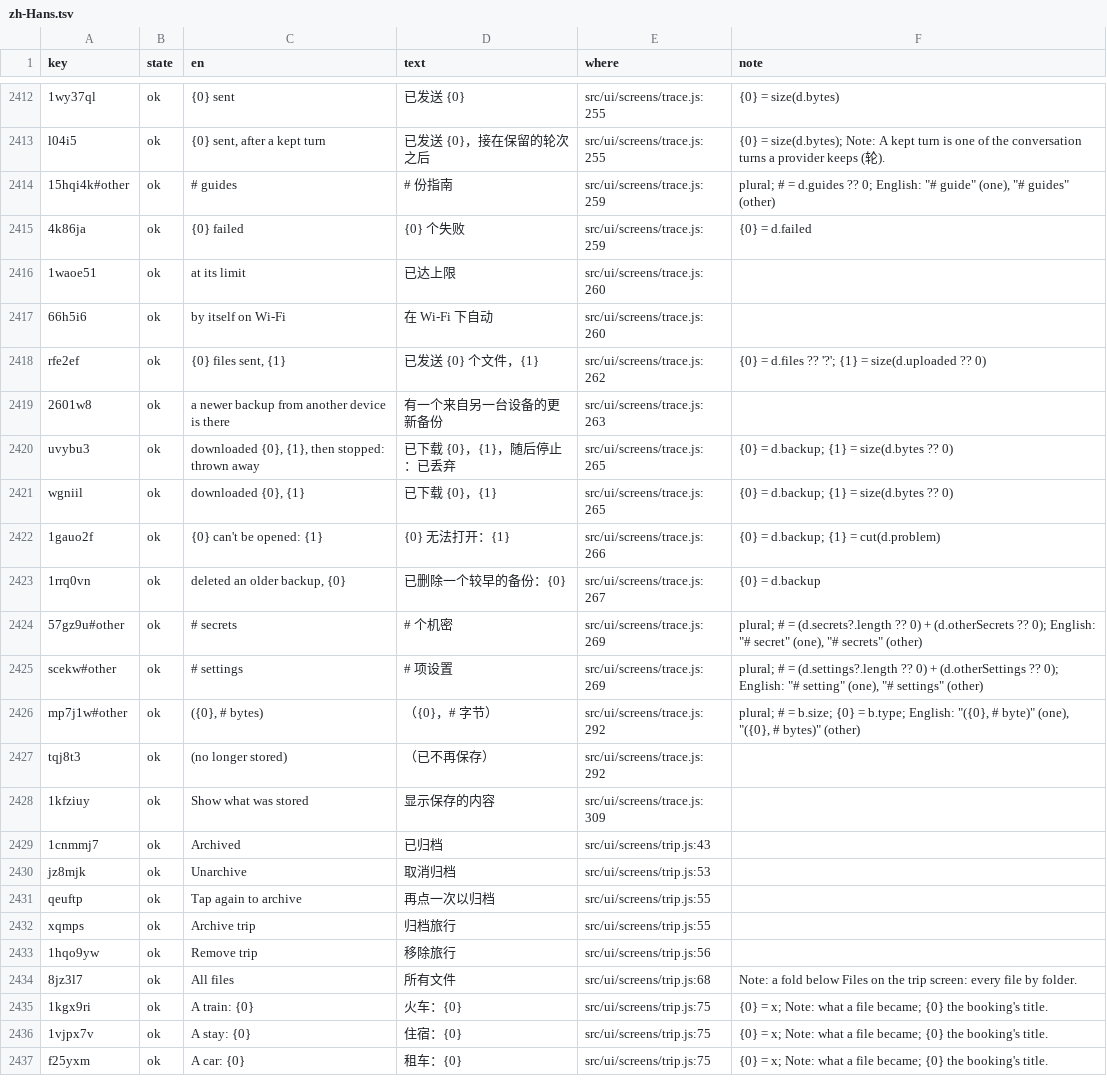
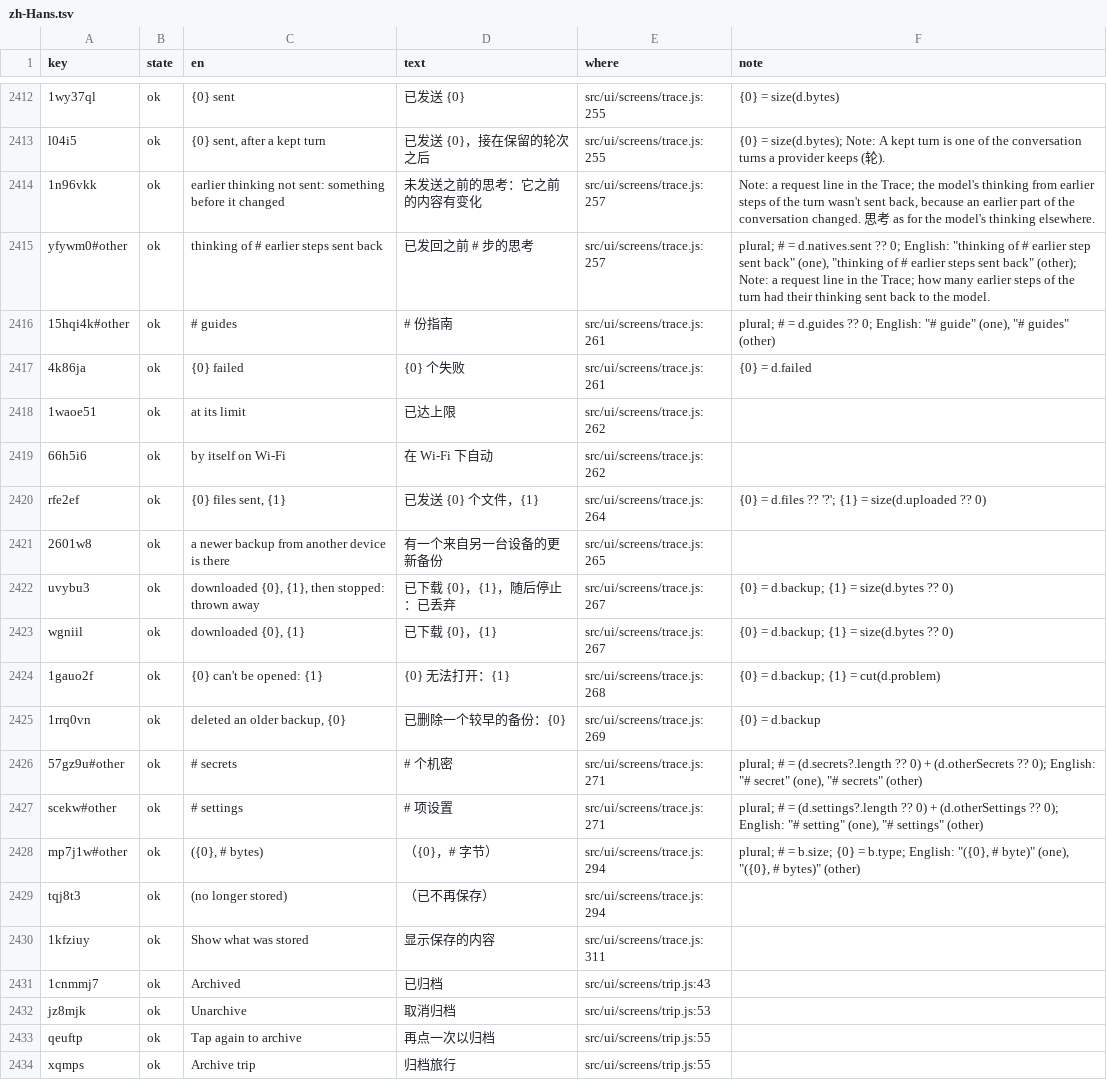
Before and after one commit to annai-guide/annai, a TSV file: l10n/zh-Hans.tsv, drawn as a sheet; only a part is shown, gaps mark what is left out; the shorter side is filled out with more unchanged rows; addresses are those after the commit; the diff names each change by its address in the sheet, - before the commit and + after, or states it on an @@ line.

```diff
--- a/l10n/zh-Hans.tsv
+++ b/l10n/zh-Hans.tsv
+row 2414: 1n96vkk | ok | earlier thinking not sent: something before it changed | 未发送之前的思考：它之前的内容有变化 | src/ui/screens/trace.js:257 | Note: a request line in the Trace; the model's thinking from earlier steps of the turn wasn't sent back, because an earlier part of the conversation changed. 思考 as for the model's thinking elsewhere.
+row 2415: yfywm0#other | ok | thinking of # earlier steps sent back | 已发回之前 # 步的思考 | src/ui/screens/trace.js:257 | plural; # = d.natives.sent ?? 0; English: "thinking of # earlier step sent back" (one), "thinking of # earlier steps sent back" (other); Note: a request line in the Trace; how many earlier steps of the turn had their thinking sent back to the model.
-E2416:E2417 (where): src/ui/screens/trace.js:259
+E2416:E2417 (where): src/ui/screens/trace.js:261
-E2418:E2419 (where): src/ui/screens/trace.js:260
+E2418:E2419 (where): src/ui/screens/trace.js:262
-E2420 (where): src/ui/screens/trace.js:262
+E2420 (where): src/ui/screens/trace.js:264
-E2421 (where): src/ui/screens/trace.js:263
+E2421 (where): src/ui/screens/trace.js:265
-E2422:E2423 (where): src/ui/screens/trace.js:265
+E2422:E2423 (where): src/ui/screens/trace.js:267
-E2424 (where): src/ui/screens/trace.js:266
+E2424 (where): src/ui/screens/trace.js:268
-E2425 (where): src/ui/screens/trace.js:267
+E2425 (where): src/ui/screens/trace.js:269
-E2426:E2427 (where): src/ui/screens/trace.js:269
+E2426:E2427 (where): src/ui/screens/trace.js:271
-E2428:E2429 (where): src/ui/screens/trace.js:292
+E2428:E2429 (where): src/ui/screens/trace.js:294
-E2430 (where): src/ui/screens/trace.js:309
+E2430 (where): src/ui/screens/trace.js:311
```
Also changed, not shown: l10n/ja.tsv, l10n/zh-Hant.tsv, 13 other files.
